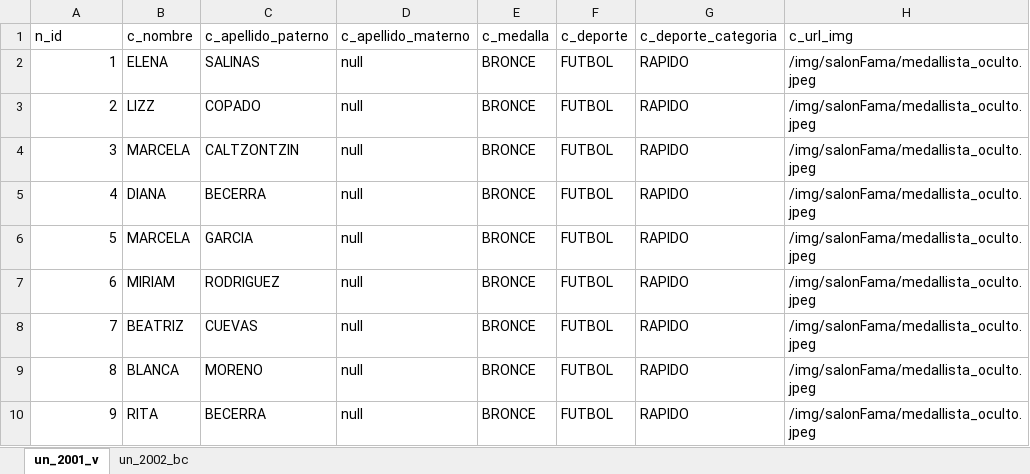
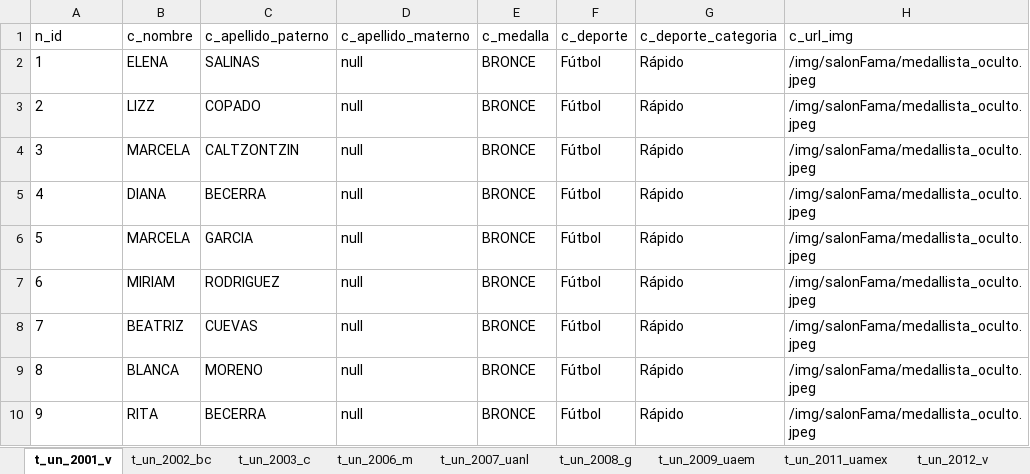
Before and after one commit to alicegin/Deportes-UAQ, an Excel workbook: assets/db/medallistas_uaq.xlsx, sheet t_un_2001_v, drawn as a sheet; values as stored, in another font and other column widths than the file's, no borders; the diff names each change by its address in the sheet, - before the commit and + after, or states it on an @@ line.

```diff
--- a/assets/db/medallistas_uaq.xlsx (sheet t_un_2001_v)
+++ b/assets/db/medallistas_uaq.xlsx (sheet t_un_2001_v)
-sheet tab: un_2001_v
+sheet tab: t_un_2001_v
-sheet tab: un_2002_bc
+sheet tab: t_un_2002_bc
+sheet tab: t_un_2003_c
+sheet tab: t_un_2006_m
+sheet tab: t_un_2007_uanl
+sheet tab: t_un_2008_g
+sheet tab: t_un_2009_uaem
+sheet tab: t_un_2011_uamex
+sheet tab: t_un_2012_v
-A2:A10 alignment: right
+A2:A10 alignment: left
-F2:F10 (c_deporte): FUTBOL
+F2:F10 (c_deporte): Fútbol
-G2:G10 (c_deporte_categoria): RAPIDO
+G2:G10 (c_deporte_categoria): Rápido
```
Also changed, not shown: sheet t_un_2002_bc, other sheet tabs, 19 other files.
